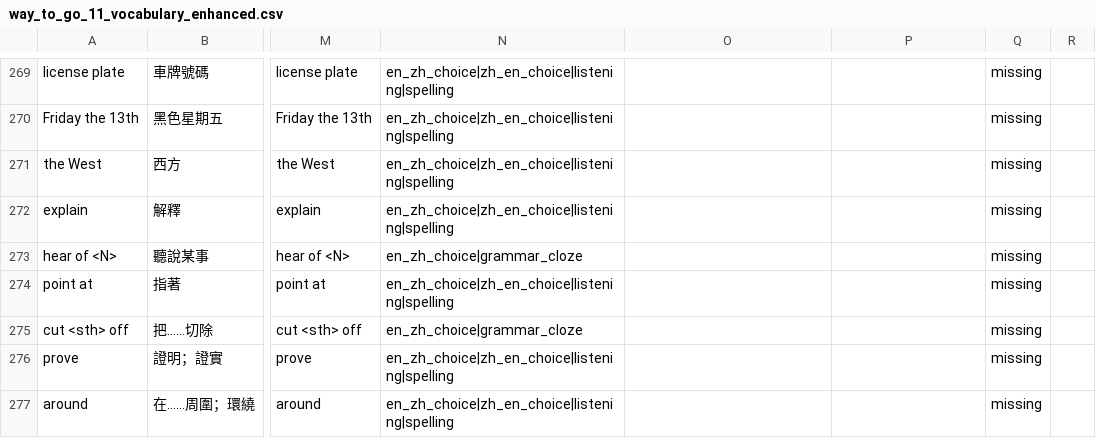
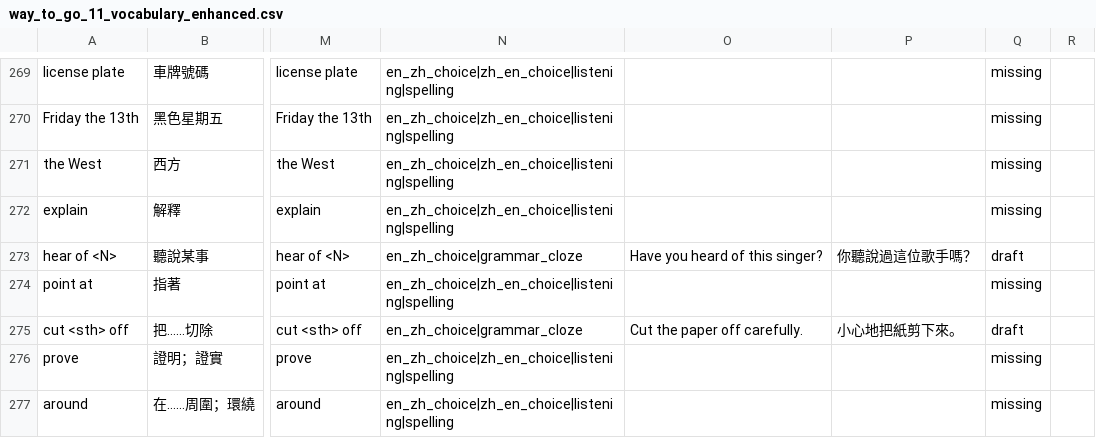
Before and after one commit to naughtchris/word-quest, a CSV file: vocabulary/enhanced/way_to_go_11_vocabulary_enhanced.csv, drawn as a sheet; only a part is shown, gaps mark what is left out; the diff covers the shown part only; the diff names each change by its address in the sheet, - before the commit and + after, or states it on an @@ line.

```diff
--- a/vocabulary/enhanced/way_to_go_11_vocabulary_enhanced.csv
+++ b/vocabulary/enhanced/way_to_go_11_vocabulary_enhanced.csv
-O273: (empty)
+O273: Have you heard of this singer?
-P273: (empty)
+P273: 你聽說過這位歌手嗎？
-Q273: missing
+Q273: draft
-O275: (empty)
+O275: Cut the paper off carefully.
-P275: (empty)
+P275: 小心地把紙剪下來。
-Q275: missing
+Q275: draft
```
Also changed, not shown: 88 edited cells elsewhere in this file, 4 other files.
